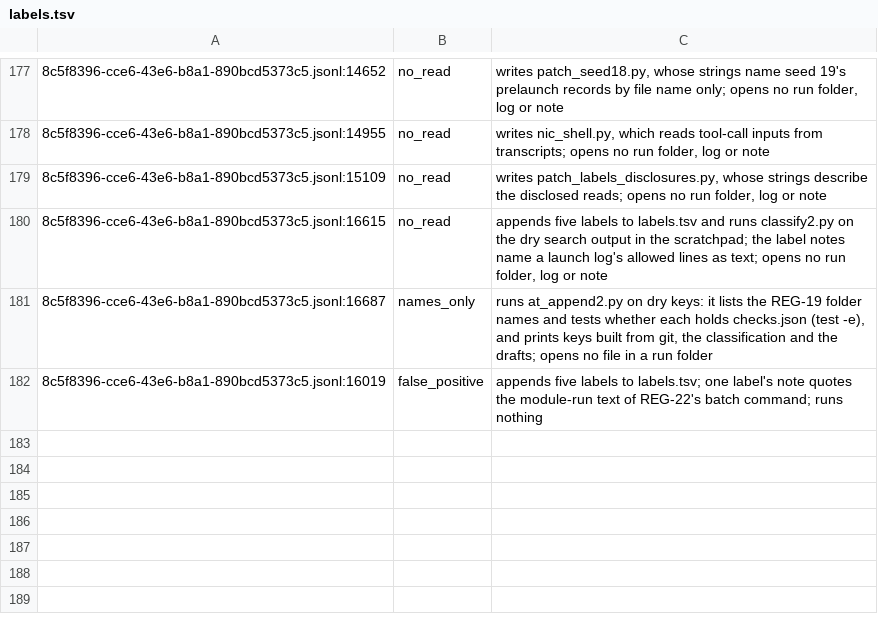
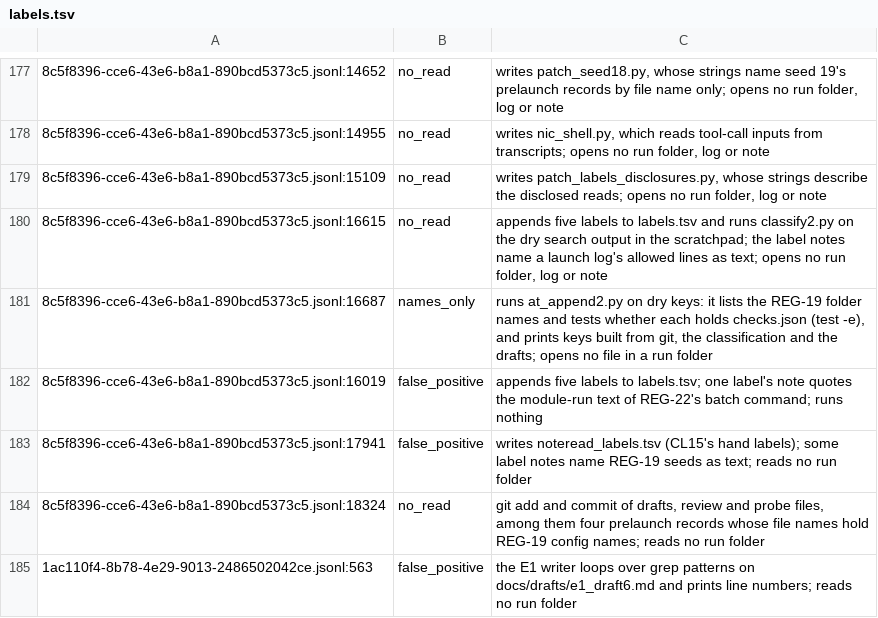
Before and after one commit to chalshik/aftershock-artifacts, a TSV file: docs/probe/20261113_transcript_search/labels.tsv, drawn as a sheet; only a part is shown, gaps mark what is left out; the diff names each change by its address in the sheet, - before the commit and + after, or states it on an @@ line.

Commit message:
[OPS] CK10(b)'s hand map for REG-21's [DECISION]: each first-class hit of noteread.py (output 220718Z, 63 hits) and whether REG-21's [REG] names it, by its time or by a range it names, with the [REG]'s text quoted (41 named, 22 not, all 22 after 8164211); three classify2 labels for this session's and the E1 writer's post-search commands

```diff
--- a/docs/probe/20261113_transcript_search/labels.tsv
+++ b/docs/probe/20261113_transcript_search/labels.tsv
+row 183: 8c5f8396-cce6-43e6-b8a1-890bcd5373c5.jsonl:17941 | false_positive | writes noteread_labels.tsv (CL15's hand labels); some label notes name REG-19 seeds as text; reads no run folder
+row 184: 8c5f8396-cce6-43e6-b8a1-890bcd5373c5.jsonl:18324 | no_read | git add and commit of drafts, review and probe files, among them four prelaunch records whose file names hold REG-19 config names; reads no run folder
+row 185: 1ac110f4-8b78-4e29-9013-2486502042ce.jsonl:563 | false_positive | the E1 writer loops over grep patterns on docs/drafts/e1_draft6.md and prints line numbers; reads no run folder
```
Also changed, not shown: 1 other file.
